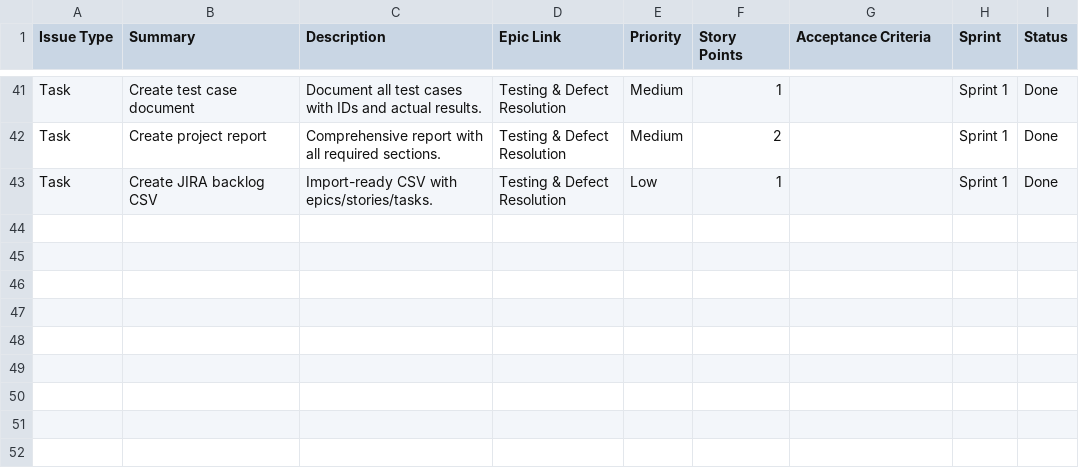
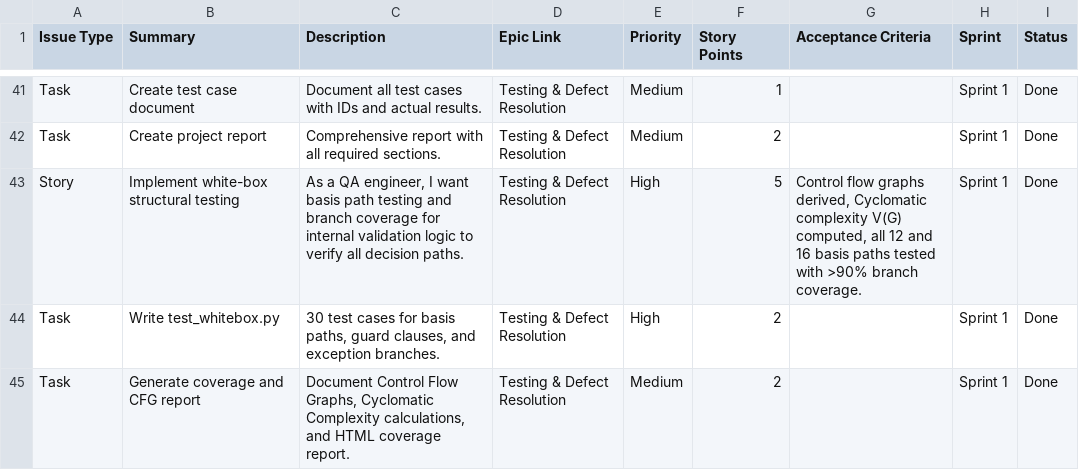
Before and after one commit to hitenborkar1406-ops/VEHICLE-RENTAL-SYSTEM, a CSV file: docs/jira_backlog.csv, drawn as a sheet; only a part is shown, gaps mark what is left out.

Commit message:
docs: synchronize test metrics, Jira backlog, and evaluation presentation with 82 dual-tier tests

```diff
--- a/docs/jira_backlog.csv
+++ b/docs/jira_backlog.csv
@@ -42,2 +42,4 @@ Task,Create test case document,Document all test cases with IDs and actual resul
 Task,Create project report,Comprehensive report with all required sections.,Testing & Defect Resolution,Medium,2,,Sprint 1,Done
-Task,Create JIRA backlog CSV,Import-ready CSV with epics/stories/tasks.,Testing & Defect Resolution,Low,1,,Sprint 1,Done
+Story,Implement white-box structural testing,"As a QA engineer, I want basis path testing and branch coverage for internal validation logic to verify all decision paths.",Testing & Defect Resolution,High,5,"Control flow graphs derived, Cyclomatic complexity V(G) computed, all 12 and 16 basis paths tested with >90% branch coverage.",Sprint 1,Done
+Task,Write test_whitebox.py,"30 test cases for basis paths, guard clauses, and exception branches.",Testing & Defect Resolution,High,2,,Sprint 1,Done
+Task,Generate coverage and CFG report,"Document Control Flow Graphs, Cyclomatic Complexity calculations, and HTML coverage report.",Testing & Defect Resolution,Medium,2,,Sprint 1,Done
```
Also changed, not shown: 5 other files.
